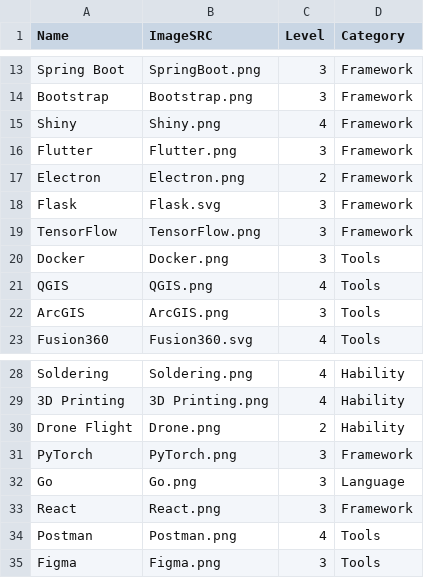
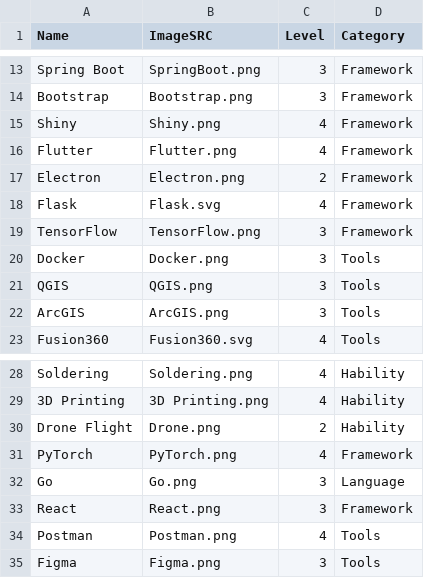
Before and after one commit to GustavoSantiago113/Web-Resume, a CSV file: data/skills.csv, drawn as a sheet; only a part is shown, gaps mark what is left out.

```diff
--- a/data/skills.csv
+++ b/data/skills.csv
@@ -15,8 +15,8 @@ Bootstrap,Bootstrap.png,3,Framework
 Shiny,Shiny.png,4,Framework
-Flutter,Flutter.png,3,Framework
+Flutter,Flutter.png,4,Framework
 Electron,Electron.png,2,Framework
-Flask,Flask.svg,3,Framework
+Flask,Flask.svg,4,Framework
 TensorFlow,TensorFlow.png,3,Framework
 Docker,Docker.png,3,Tools
-QGIS,QGIS.png,4,Tools
+QGIS,QGIS.png,3,Tools
 ArcGIS,ArcGIS.png,3,Tools
@@ -30,3 +30,3 @@ Soldering,Soldering.png,4,Hability
 Drone Flight,Drone.png,2,Hability
-PyTorch,PyTorch.png,3,Framework
+PyTorch,PyTorch.png,4,Framework
 Go,Go.png,3,Language
```
Also changed, not shown: data/myprojects.csv, 5 other files.
